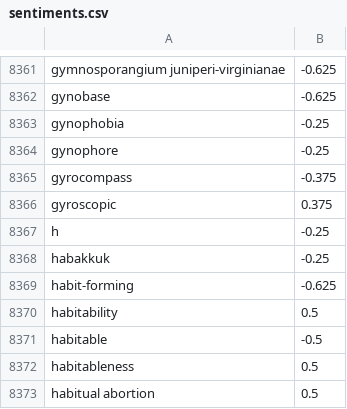
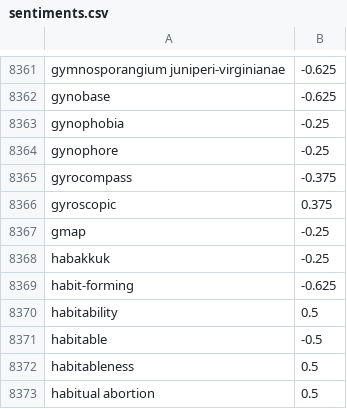
Before and after one commit to chelsenok/TweeterTweets, a CSV file: res/sentiments.csv, drawn as a sheet; only a part is shown, gaps mark what is left out.

```diff
--- a/res/sentiments.csv
+++ b/res/sentiments.csv
@@ -8366,3 +8366,3 @@ gyrocompass,-0.375
 gyroscopic,0.375
-h,-0.25
+gmap,-0.25
 habakkuk,-0.25
```
Also changed, not shown: 6 other files.
